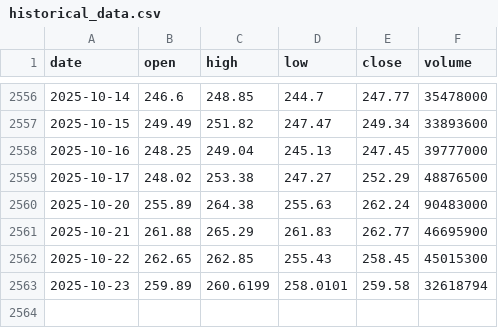
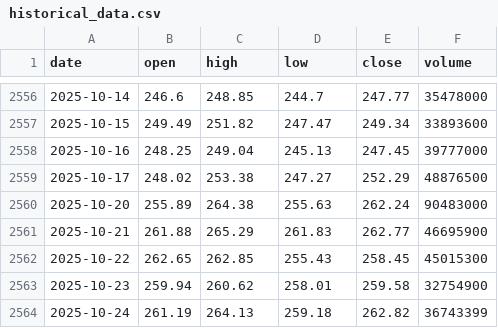
Before and after one commit to LukeGSW/AnalisiCiclica-AAPL, a CSV file: data/AAPL/historical_data.csv, drawn as a sheet; only a part is shown, gaps mark what is left out.

```diff
--- a/data/AAPL/historical_data.csv
+++ b/data/AAPL/historical_data.csv
@@ -2562,2 +2562,3 @@ date,open,high,low,close,volume
 2025-10-22,262.65,262.85,255.43,258.45,45015300
-2025-10-23,259.89,260.6199,258.0101,259.58,32618794
+2025-10-23,259.94,260.62,258.01,259.58,32754900
+2025-10-24,261.19,264.13,259.18,262.82,36743399
```
Also changed, not shown: data/AAPL/signals.csv, 3 other files.
